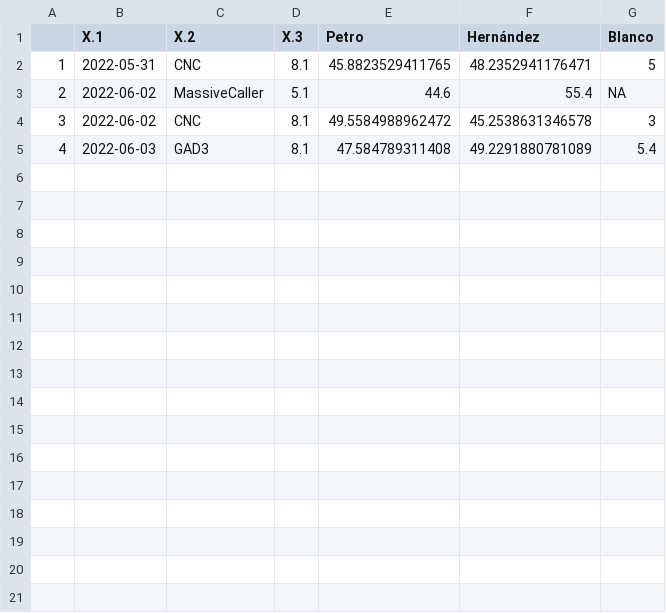
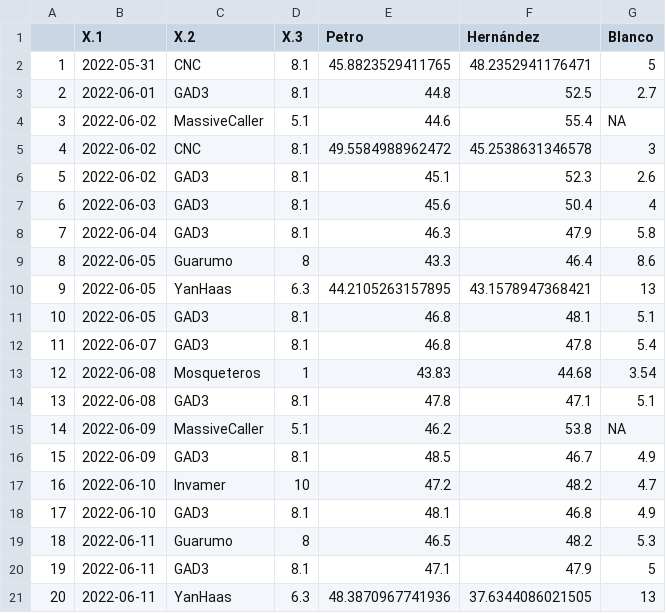
Before and after one commit to JorgeGalindo/co-elect-2022, a CSV file: tabla_dw_2av.csv, drawn as a sheet.

```diff
--- a/tabla_dw_2av.csv
+++ b/tabla_dw_2av.csv
@@ -2,4 +2,20 @@
 "1",2022-05-31,"CNC",8.1,45.8823529411765,48.2352941176471,5
-"2",2022-06-02,"MassiveCaller",5.1,44.6,55.4,NA
-"3",2022-06-02,"CNC",8.1,49.5584988962472,45.2538631346578,3
-"4",2022-06-03,"GAD3",8.1,47.584789311408,49.2291880781089,5.4
+"2",2022-06-01,"GAD3",8.1,44.8,52.5,2.7
+"3",2022-06-02,"MassiveCaller",5.1,44.6,55.4,NA
+"4",2022-06-02,"CNC",8.1,49.5584988962472,45.2538631346578,3
+"5",2022-06-02,"GAD3",8.1,45.1,52.3,2.6
+"6",2022-06-03,"GAD3",8.1,45.6,50.4,4
+"7",2022-06-04,"GAD3",8.1,46.3,47.9,5.8
+"8",2022-06-05,"Guarumo",8,43.3,46.4,8.6
+"9",2022-06-05,"YanHaas",6.3,44.2105263157895,43.1578947368421,13
+"10",2022-06-05,"GAD3",8.1,46.8,48.1,5.1
+"11",2022-06-07,"GAD3",8.1,46.8,47.8,5.4
+"12",2022-06-08,"Mosqueteros",1,43.83,44.68,3.54
+"13",2022-06-08,"GAD3",8.1,47.8,47.1,5.1
+"14",2022-06-09,"MassiveCaller",5.1,46.2,53.8,NA
+"15",2022-06-09,"GAD3",8.1,48.5,46.7,4.9
+"16",2022-06-10,"Invamer",10,47.2,48.2,4.7
+"17",2022-06-10,"GAD3",8.1,48.1,46.8,4.9
+"18",2022-06-11,"Guarumo",8,46.5,48.2,5.3
+"19",2022-06-11,"GAD3",8.1,47.1,47.9,5
+"20",2022-06-11,"YanHaas",6.3,48.3870967741936,37.6344086021505,13
```
Also changed, not shown: promedio_dw_2av.csv, 11 other files.
